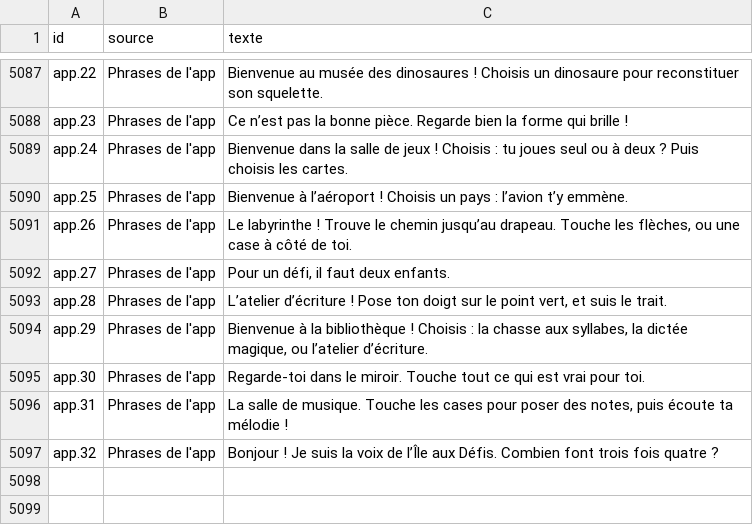
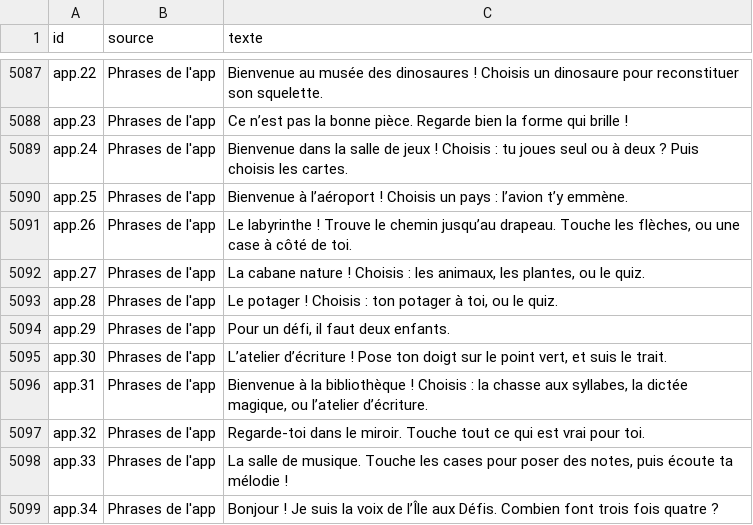
Before and after one commit to alielrab/ile-aux-defis, a CSV file: voix/phrases.csv, drawn as a sheet; only a part is shown, gaps mark what is left out.

```diff
--- a/voix/phrases.csv
+++ b/voix/phrases.csv
@@ -5091,7 +5091,9 @@ app.25;Phrases de l'app;Bienvenue à l’aéroport ! Choisis un pays : l’avion
 app.26;Phrases de l'app;Le labyrinthe ! Trouve le chemin jusqu’au drapeau. Touche les flèches, ou une case à côté de toi.
-app.27;Phrases de l'app;Pour un défi, il faut deux enfants.
-app.28;Phrases de l'app;L’atelier d’écriture ! Pose ton doigt sur le point vert, et suis le trait.
-app.29;Phrases de l'app;Bienvenue à la bibliothèque ! Choisis : la chasse aux syllabes, la dictée magique, ou l’atelier d’écriture.
-app.30;Phrases de l'app;Regarde-toi dans le miroir. Touche tout ce qui est vrai pour toi.
-app.31;Phrases de l'app;La salle de musique. Touche les cases pour poser des notes, puis écoute ta mélodie !
-app.32;Phrases de l'app;Bonjour ! Je suis la voix de l’Île aux Défis. Combien font trois fois quatre ?
+app.27;Phrases de l'app;La cabane nature ! Choisis : les animaux, les plantes, ou le quiz.
+app.28;Phrases de l'app;Le potager ! Choisis : ton potager à toi, ou le quiz.
+app.29;Phrases de l'app;Pour un défi, il faut deux enfants.
+app.30;Phrases de l'app;L’atelier d’écriture ! Pose ton doigt sur le point vert, et suis le trait.
+app.31;Phrases de l'app;Bienvenue à la bibliothèque ! Choisis : la chasse aux syllabes, la dictée magique, ou l’atelier d’écriture.
+app.32;Phrases de l'app;Regarde-toi dans le miroir. Touche tout ce qui est vrai pour toi.
+app.33;Phrases de l'app;La salle de musique. Touche les cases pour poser des notes, puis écoute ta mélodie !
+app.34;Phrases de l'app;Bonjour ! Je suis la voix de l’Île aux Défis. Combien font trois fois quatre ?
```
Also changed, not shown: images/liste.csv, 36 other files.
